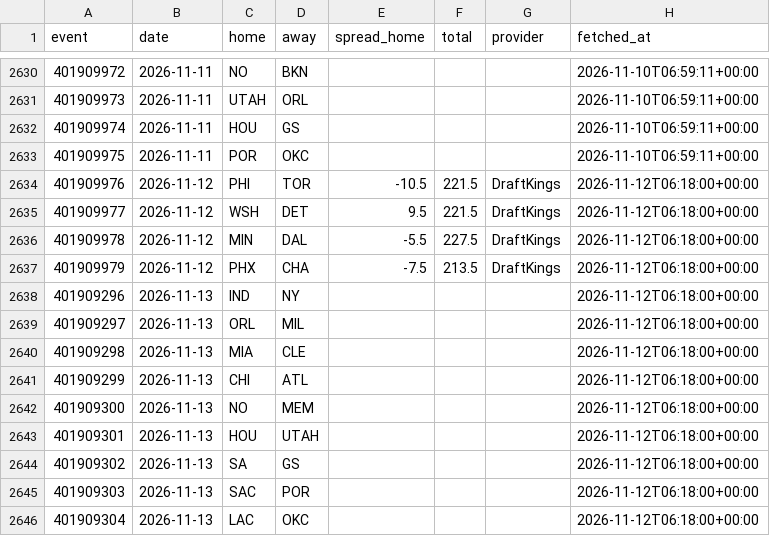
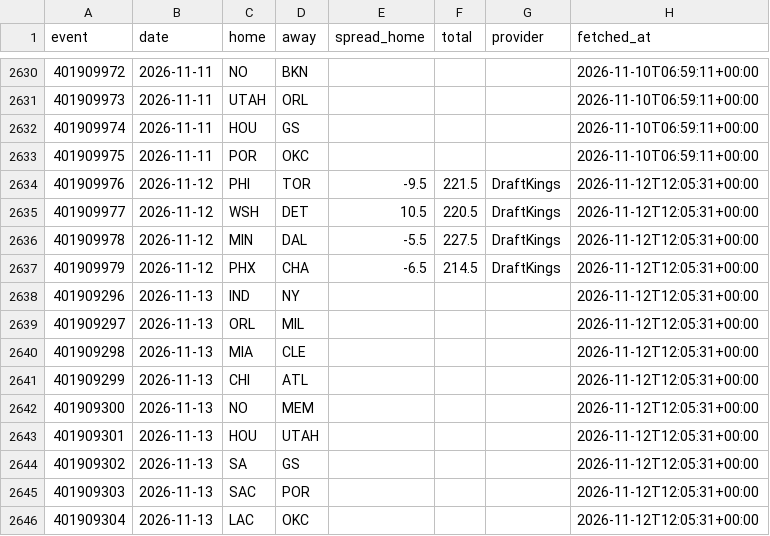
Before and after one commit to jlwin1995-alt/Bball, a CSV file: data/raw/game_lines.csv, drawn as a sheet; only a part is shown, gaps mark what is left out.

```diff
--- a/data/raw/game_lines.csv
+++ b/data/raw/game_lines.csv
@@ -2633,14 +2633,14 @@ event,date,home,away,spread_home,total,provider,fetched_at
 401909975,2026-11-11,POR,OKC,,,,2026-11-10T06:59:11+00:00
-401909976,2026-11-12,PHI,TOR,-10.5,221.5,DraftKings,2026-11-12T06:18:00+00:00
-401909977,2026-11-12,WSH,DET,9.5,221.5,DraftKings,2026-11-12T06:18:00+00:00
-401909978,2026-11-12,MIN,DAL,-5.5,227.5,DraftKings,2026-11-12T06:18:00+00:00
-401909979,2026-11-12,PHX,CHA,-7.5,213.5,DraftKings,2026-11-12T06:18:00+00:00
-401909296,2026-11-13,IND,NY,,,,2026-11-12T06:18:00+00:00
-401909297,2026-11-13,ORL,MIL,,,,2026-11-12T06:18:00+00:00
-401909298,2026-11-13,MIA,CLE,,,,2026-11-12T06:18:00+00:00
-401909299,2026-11-13,CHI,ATL,,,,2026-11-12T06:18:00+00:00
-401909300,2026-11-13,NO,MEM,,,,2026-11-12T06:18:00+00:00
-401909301,2026-11-13,HOU,UTAH,,,,2026-11-12T06:18:00+00:00
-401909302,2026-11-13,SA,GS,,,,2026-11-12T06:18:00+00:00
-401909303,2026-11-13,SAC,POR,,,,2026-11-12T06:18:00+00:00
-401909304,2026-11-13,LAC,OKC,,,,2026-11-12T06:18:00+00:00
+401909976,2026-11-12,PHI,TOR,-9.5,221.5,DraftKings,2026-11-12T12:05:31+00:00
+401909977,2026-11-12,WSH,DET,10.5,220.5,DraftKings,2026-11-12T12:05:31+00:00
+401909978,2026-11-12,MIN,DAL,-5.5,227.5,DraftKings,2026-11-12T12:05:31+00:00
+401909979,2026-11-12,PHX,CHA,-6.5,214.5,DraftKings,2026-11-12T12:05:31+00:00
+401909296,2026-11-13,IND,NY,,,,2026-11-12T12:05:31+00:00
+401909297,2026-11-13,ORL,MIL,,,,2026-11-12T12:05:31+00:00
+401909298,2026-11-13,MIA,CLE,,,,2026-11-12T12:05:31+00:00
+401909299,2026-11-13,CHI,ATL,,,,2026-11-12T12:05:31+00:00
+401909300,2026-11-13,NO,MEM,,,,2026-11-12T12:05:31+00:00
+401909301,2026-11-13,HOU,UTAH,,,,2026-11-12T12:05:31+00:00
+401909302,2026-11-13,SA,GS,,,,2026-11-12T12:05:31+00:00
+401909303,2026-11-13,SAC,POR,,,,2026-11-12T12:05:31+00:00
+401909304,2026-11-13,LAC,OKC,,,,2026-11-12T12:05:31+00:00
```
Also changed, not shown: 5 other files.
